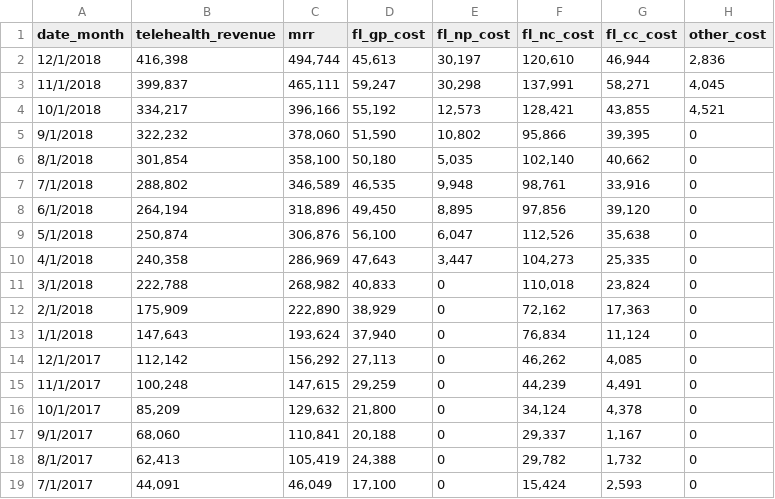
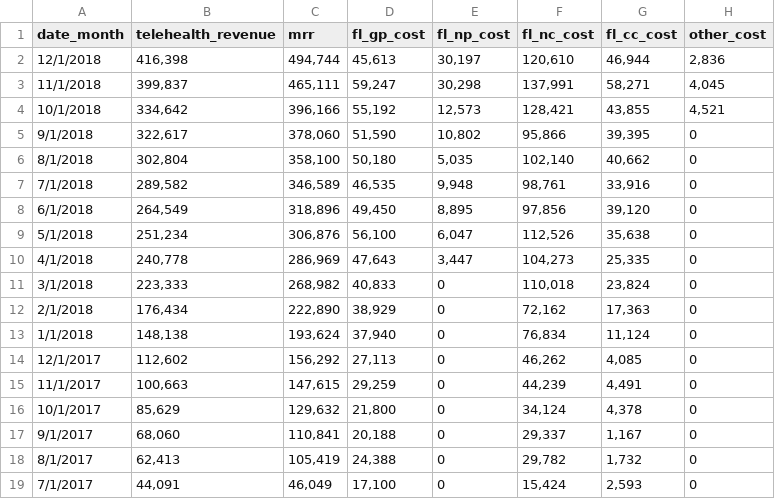
Before and after one commit to dialoguemd/tap-hubspot, a CSV file: data/data_finance_revenue_and_costs_monthly.csv, drawn as a sheet.

Commit message:
update historical rebate and costs to match accounting reports (#189)

```diff
--- a/data/data_finance_revenue_and_costs_monthly.csv
+++ b/data/data_finance_revenue_and_costs_monthly.csv
@@ -3,15 +3,15 @@ date_month,telehealth_revenue,mrr,fl_gp_cost,fl_np_cost,fl_nc_cost,fl_cc_cost,ot
 11/1/2018,"399,837","465,111","59,247","30,298","137,991","58,271","4,045"
-10/1/2018,"334,217","396,166","55,192","12,573","128,421","43,855","4,521"
-9/1/2018,"322,232","378,060","51,590","10,802","95,866","39,395",0
-8/1/2018,"301,854","358,100","50,180","5,035","102,140","40,662",0
-7/1/2018,"288,802","346,589","46,535","9,948","98,761","33,916",0
-6/1/2018,"264,194","318,896","49,450","8,895","97,856","39,120",0
-5/1/2018,"250,874","306,876","56,100","6,047","112,526","35,638",0
-4/1/2018,"240,358","286,969","47,643","3,447","104,273","25,335",0
-3/1/2018,"222,788","268,982","40,833",0,"110,018","23,824",0
-2/1/2018,"175,909","222,890","38,929",0,"72,162","17,363",0
-1/1/2018,"147,643","193,624","37,940",0,"76,834","11,124",0
-12/1/2017,"112,142","156,292","27,113",0,"46,262","4,085",0
-11/1/2017,"100,248","147,615","29,259",0,"44,239","4,491",0
-10/1/2017,"85,209","129,632","21,800",0,"34,124","4,378",0
+10/1/2018,"334,642","396,166","55,192","12,573","128,421","43,855","4,521"
+9/1/2018,"322,617","378,060","51,590","10,802","95,866","39,395",0
+8/1/2018,"302,804","358,100","50,180","5,035","102,140","40,662",0
+7/1/2018,"289,582","346,589","46,535","9,948","98,761","33,916",0
+6/1/2018,"264,549","318,896","49,450","8,895","97,856","39,120",0
+5/1/2018,"251,234","306,876","56,100","6,047","112,526","35,638",0
+4/1/2018,"240,778","286,969","47,643","3,447","104,273","25,335",0
+3/1/2018,"223,333","268,982","40,833",0,"110,018","23,824",0
+2/1/2018,"176,434","222,890","38,929",0,"72,162","17,363",0
+1/1/2018,"148,138","193,624","37,940",0,"76,834","11,124",0
+12/1/2017,"112,602","156,292","27,113",0,"46,262","4,085",0
+11/1/2017,"100,663","147,615","29,259",0,"44,239","4,491",0
+10/1/2017,"85,629","129,632","21,800",0,"34,124","4,378",0
 9/1/2017,"68,060","110,841","20,188",0,"29,337","1,167",0
```
Also changed, not shown: 3 other files.
